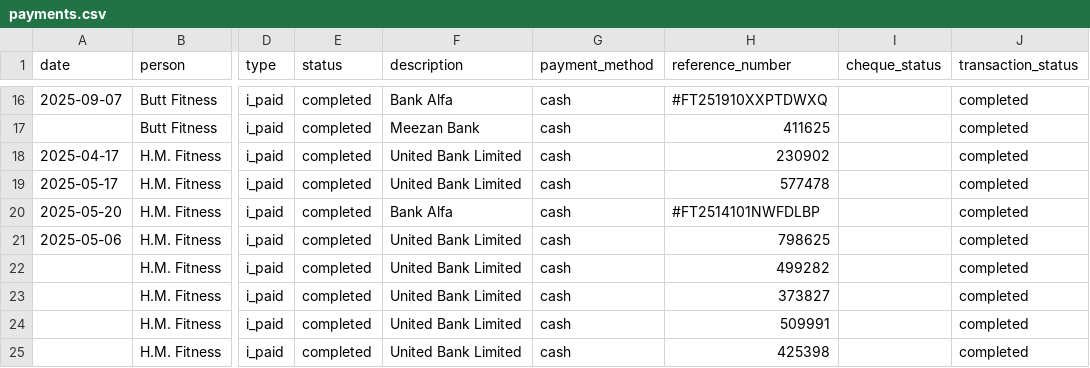
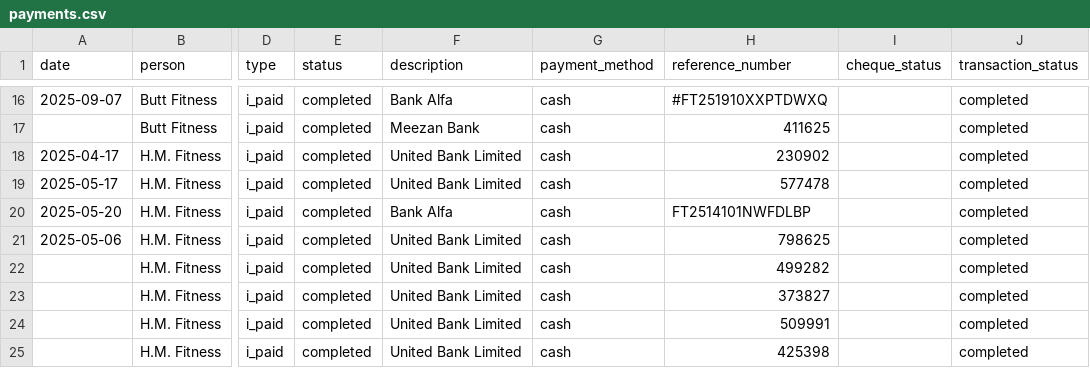
Before and after one commit to Atonomous/payments-summary, a CSV file: payments.csv, drawn as a sheet; only a part is shown, gaps mark what is left out; the diff names each change by its address in the sheet, - before the commit and + after, or states it on an @@ line.

Commit message:
Automated update: payments-invoice-generator

```diff
--- a/payments.csv
+++ b/payments.csv
-H20 (reference_number): #FT2514101NWFDLBP
+H20 (reference_number): FT2514101NWFDLBP
```
Also changed, not shown: 1 other file.
